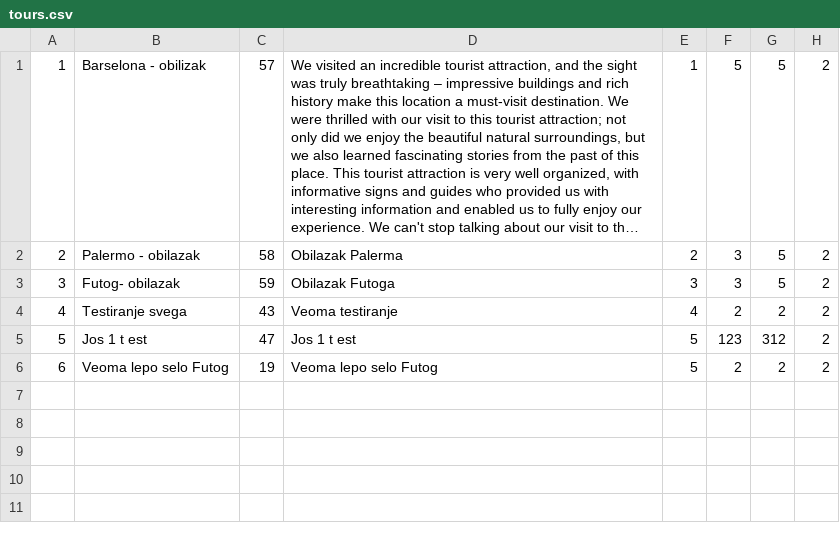
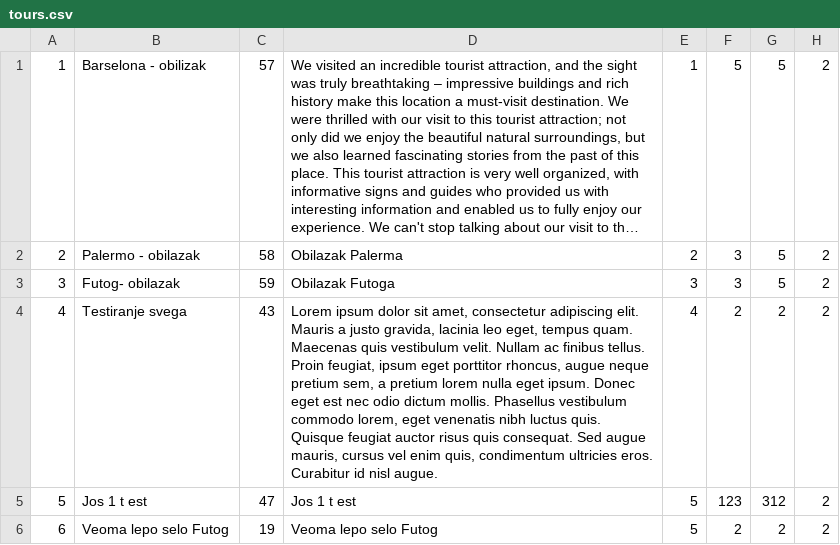
Before and after one commit to kzi-nastava/sims-ra-2024-group-6-team-a, a CSV file: Resources/Data/tours.csv, drawn as a sheet; long unchanged cells end in ….

```diff
--- a/Resources/Data/tours.csv
+++ b/Resources/Data/tours.csv
@@ -3,3 +3,3 @@
 3|Futog- obilazak|59|Obilazak Futoga|3|3|5|2
-4|Testiranje svega|43|Veoma testiranje|4|2|2|2
+4|Testiranje svega|43|Lorem ipsum dolor sit amet, consectetur adipiscing elit. Mauris a justo gravida, lacinia leo eget, tempus quam. Maecenas quis vestibulum velit. Nullam ac finibus tellus. Proin feugiat, ipsum eget porttitor rhoncus, augue neque pretium sem, a pretium lorem nulla eget ipsum. Donec eget est nec odio dictum mollis. Phasellus vestibulum commodo lorem, eget venenatis nibh luctus quis. Quisque feugiat auctor risus quis consequat. Sed augue mauris, cursus vel enim quis, condimentum ultricies eros. Curabitur id nisl augue.|4|2|2|2
 5|Jos 1 t est|47|Jos 1 t est|5|123|312|2
```
Also changed, not shown: Resources/Data/checkpoints.csv, Resources/Data/tourschedules.csv, 30 other files.
